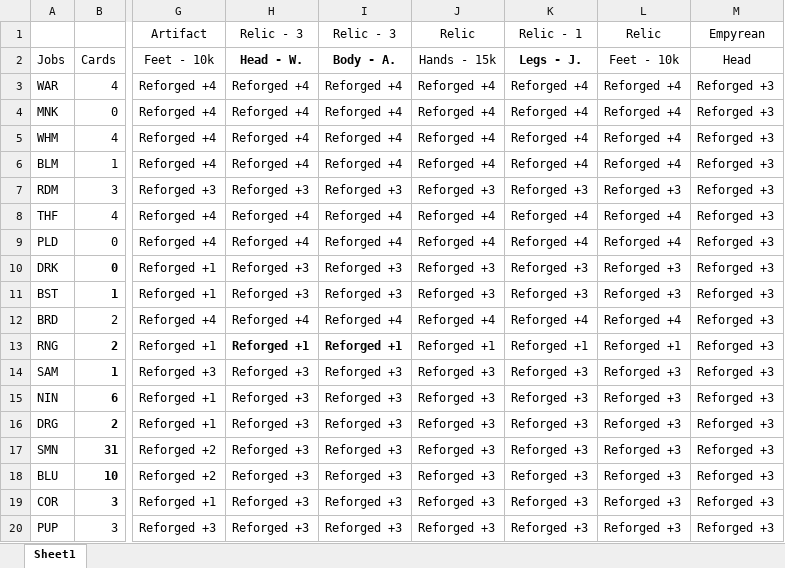
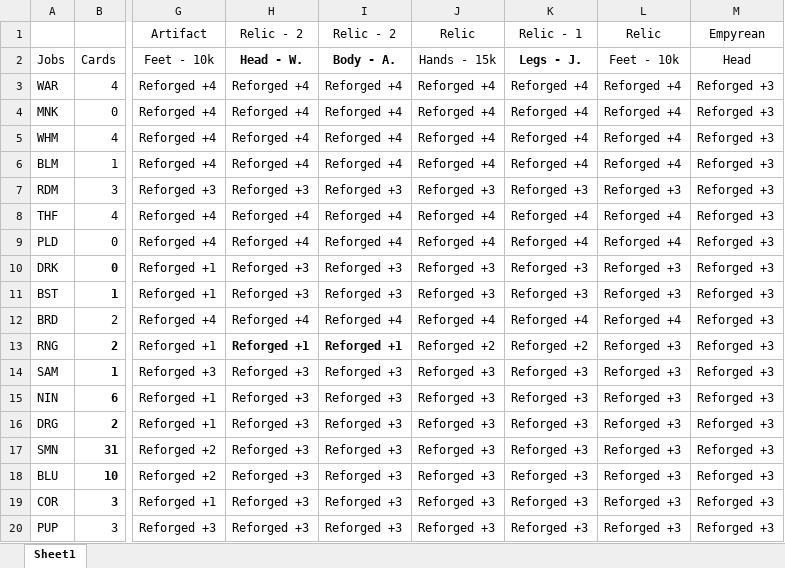
Before and after one commit to linktri3363/GearSwap, an Excel workbook: data/Linktri/JOB SETS.xlsx, sheet Sheet1, drawn as a sheet; only a part is shown, gaps mark what is left out; values as stored, in another font and other column widths than the file's, no borders; conditional formats not drawn; the diff names each change by its address in the sheet, - before the commit and + after, or states it on an @@ line.

Commit message:
Update JOB SETS.xlsx

```diff
--- a/data/Linktri/JOB SETS.xlsx (sheet Sheet1)
+++ b/data/Linktri/JOB SETS.xlsx (sheet Sheet1)
-H1: Relic - 3
+H1: Relic - 2
-I1: Relic - 3
+I1: Relic - 2
-J13: Reforged +1
+J13: Reforged +2
-K13: Reforged +1
+K13: Reforged +2
-L13: Reforged +1
+L13: Reforged +3
```
